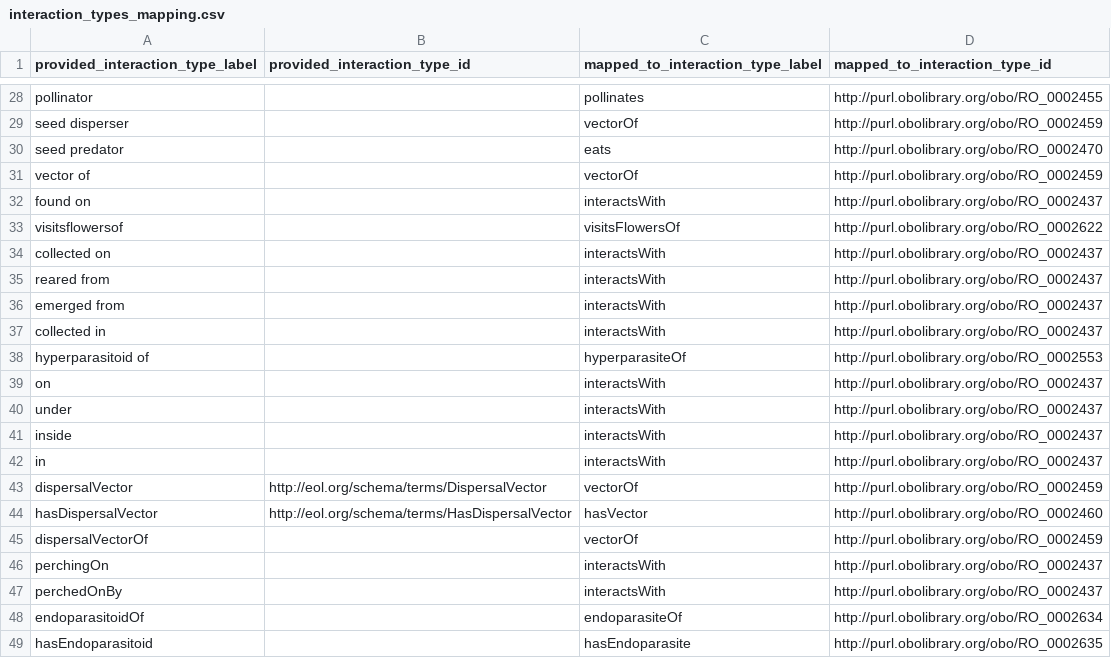
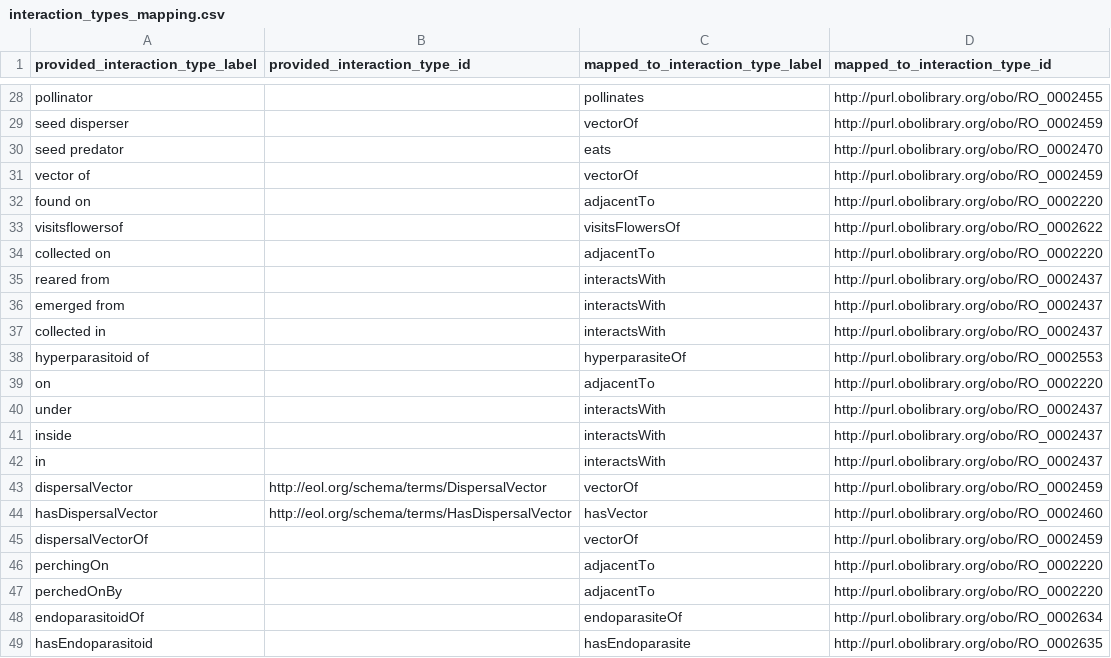
Before and after one commit to globalbioticinteractions/globalbioticinteractions, a CSV file: eol-globi-lib/src/main/resources/org/globalbioticinteractions/interaction_types_mapping.csv, drawn as a sheet; only a part is shown, gaps mark what is left out.

Commit message:
by default, map [on] -> RO_0002220 (adjacent to). related to https://github.com/ParasiteTracker/tpt-reporting/issues/15

```diff
--- a/eol-globi-lib/src/main/resources/org/globalbioticinteractions/interaction_types_mapping.csv
+++ b/eol-globi-lib/src/main/resources/org/globalbioticinteractions/interaction_types_mapping.csv
@@ -31,5 +31,5 @@ seed predator,,eats,http://purl.obolibrary.org/obo/RO_0002470
 vector of,,vectorOf,http://purl.obolibrary.org/obo/RO_0002459
-found on,,interactsWith,http://purl.obolibrary.org/obo/RO_0002437
+found on,,adjacentTo,http://purl.obolibrary.org/obo/RO_0002220
 visitsflowersof,,visitsFlowersOf,http://purl.obolibrary.org/obo/RO_0002622
-collected on,,interactsWith,http://purl.obolibrary.org/obo/RO_0002437
+collected on,,adjacentTo,http://purl.obolibrary.org/obo/RO_0002220
 reared from,,interactsWith,http://purl.obolibrary.org/obo/RO_0002437
@@ -38,3 +38,3 @@ collected in,,interactsWith,http://purl.obolibrary.org/obo/RO_0002437
 hyperparasitoid of,,hyperparasiteOf,http://purl.obolibrary.org/obo/RO_0002553
-on,,interactsWith,http://purl.obolibrary.org/obo/RO_0002437
+on,,adjacentTo,http://purl.obolibrary.org/obo/RO_0002220
 under,,interactsWith,http://purl.obolibrary.org/obo/RO_0002437
@@ -45,4 +45,4 @@ hasDispersalVector,http://eol.org/schema/terms/HasDispersalVector,hasVector,http
 dispersalVectorOf,,vectorOf,http://purl.obolibrary.org/obo/RO_0002459
-perchingOn,,interactsWith,http://purl.obolibrary.org/obo/RO_0002437
-perchedOnBy,,interactsWith,http://purl.obolibrary.org/obo/RO_0002437
+perchingOn,,adjacentTo,http://purl.obolibrary.org/obo/RO_0002220
+perchedOnBy,,adjacentTo,http://purl.obolibrary.org/obo/RO_0002220
 endoparasitoidOf,,endoparasiteOf,http://purl.obolibrary.org/obo/RO_0002634
```
Also changed, not shown: 1 other file.
